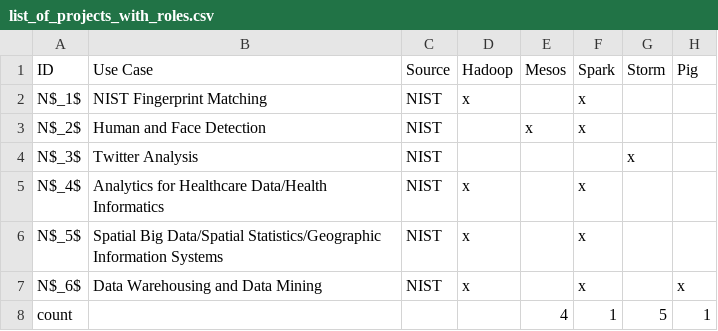
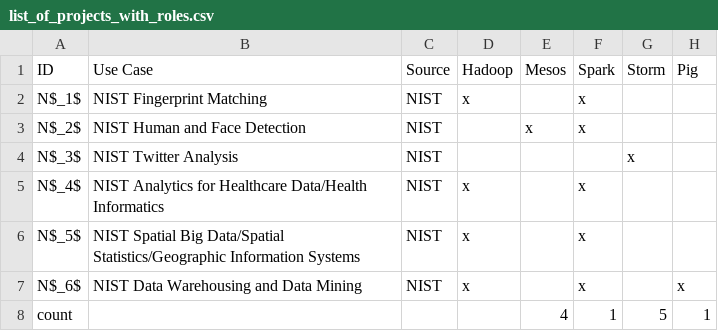
Before and after one commit to cyberaide/nist, a CSV file: list_of_projects_with_roles.csv, drawn as a sheet; only a part is shown; the diff names each change by its address in the sheet, - before the commit and + after, or states it on an @@ line.

```diff
--- a/list_of_projects_with_roles.csv
+++ b/list_of_projects_with_roles.csv
-B3 (Use Case): Human and Face Detection
+B3 (Use Case): NIST Human and Face Detection
-B4 (Use Case): Twitter Analysis
+B4 (Use Case): NIST Twitter Analysis
-B5 (Use Case): Analytics for…
+B5 (Use Case): NIST Analytics for…
-B6 (Use Case): Spatial Big…
+B6 (Use Case): NIST Spatial Big…
-B7 (Use Case): Data Warehousing and Data Mining
+B7 (Use Case): NIST Data Warehousing and Data Mining
```
Also changed, not shown: 2 other files.
